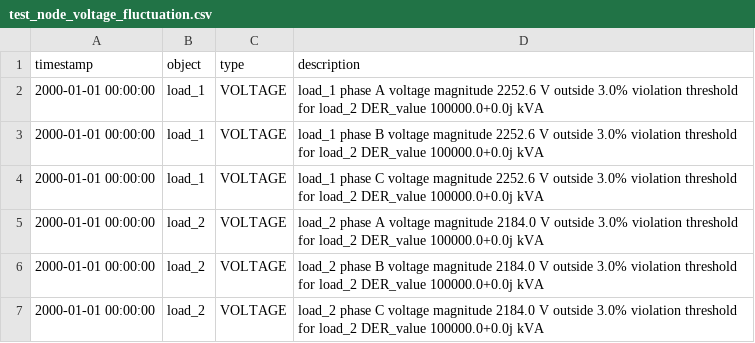
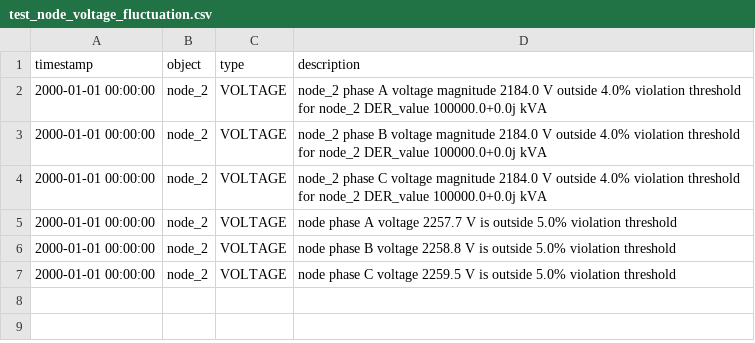
Before and after one commit to arras-energy/gridlabd-old, a CSV file: module/powerflow/autotest/test_node_voltage_fluctuation.csv, drawn as a sheet.

Commit message:
Fix voltage violation detection implementation errors (#1170)
* Update gridlabd-version

* Fix missing voltage_fluctuation_threshold global in powerflow

* Fixes to variable names

* Fix voltage violation logic

* Add hosting capacity documentation

* Add DER_violation_test global

* Fix child node voltage fluctuation test

Co-authored-by: Alyona Teyber <Ivanova.alyona5@gmail.com>

```diff
--- a/module/powerflow/autotest/test_node_voltage_fluctuation.csv
+++ b/module/powerflow/autotest/test_node_voltage_fluctuation.csv
@@ -1,7 +1,7 @@
 timestamp,object,type,description
-2000-01-01 00:00:00,load_1,VOLTAGE,"load_1 phase A voltage magnitude 2252.6 V outside 3.0% violation threshold for load_2 DER_value 100000.0+0.0j kVA"
-2000-01-01 00:00:00,load_1,VOLTAGE,"load_1 phase B voltage magnitude 2252.6 V outside 3.0% violation threshold for load_2 DER_value 100000.0+0.0j kVA"
-2000-01-01 00:00:00,load_1,VOLTAGE,"load_1 phase C voltage magnitude 2252.6 V outside 3.0% violation threshold for load_2 DER_value 100000.0+0.0j kVA"
-2000-01-01 00:00:00,load_2,VOLTAGE,"load_2 phase A voltage magnitude 2184.0 V outside 3.0% violation threshold for load_2 DER_value 100000.0+0.0j kVA"
-2000-01-01 00:00:00,load_2,VOLTAGE,"load_2 phase B voltage magnitude 2184.0 V outside 3.0% violation threshold for load_2 DER_value 100000.0+0.0j kVA"
-2000-01-01 00:00:00,load_2,VOLTAGE,"load_2 phase C voltage magnitude 2184.0 V outside 3.0% violation threshold for load_2 DER_value 100000.0+0.0j kVA"
+2000-01-01 00:00:00,node_2,VOLTAGE,"node_2 phase A voltage magnitude 2184.0 V outside 4.0% violation threshold for node_2 DER_value 100000.0+0.0j kVA"
+2000-01-01 00:00:00,node_2,VOLTAGE,"node_2 phase B voltage magnitude 2184.0 V outside 4.0% violation threshold for node_2 DER_value 100000.0+0.0j kVA"
+2000-01-01 00:00:00,node_2,VOLTAGE,"node_2 phase C voltage magnitude 2184.0 V outside 4.0% violation threshold for node_2 DER_value 100000.0+0.0j kVA"
+2000-01-01 00:00:00,node_2,VOLTAGE,"node phase A voltage 2257.7 V is outside 5.0% violation threshold"
+2000-01-01 00:00:00,node_2,VOLTAGE,"node phase B voltage 2258.8 V is outside 5.0% violation threshold"
+2000-01-01 00:00:00,node_2,VOLTAGE,"node phase C voltage 2259.5 V is outside 5.0% violation threshold"
```
Also changed, not shown: 8 other files.
